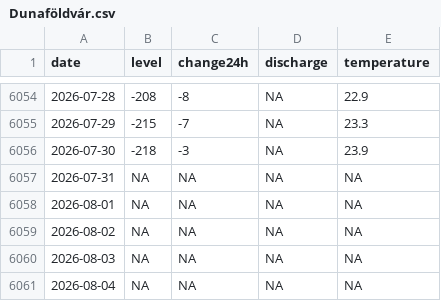
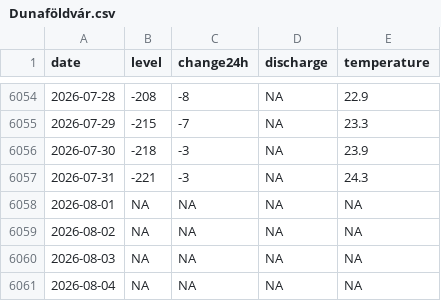
Before and after one commit to adam-egri/hydroinfo, a CSV file: by-location/Dunaföldvár.csv, drawn as a sheet; only a part is shown, gaps mark what is left out.

```diff
--- a/by-location/Dunaföldvár.csv
+++ b/by-location/Dunaföldvár.csv
@@ -6056,3 +6056,3 @@
 2026-07-30,-218,-3,NA,23.9
-2026-07-31,NA,NA,NA,NA
+2026-07-31,-221,-3,NA,24.3
 2026-08-01,NA,NA,NA,NA
```
Also changed, not shown: by-location/Dunaújváros.csv, by-location/Hidasnémeti.csv, 19 other files.
